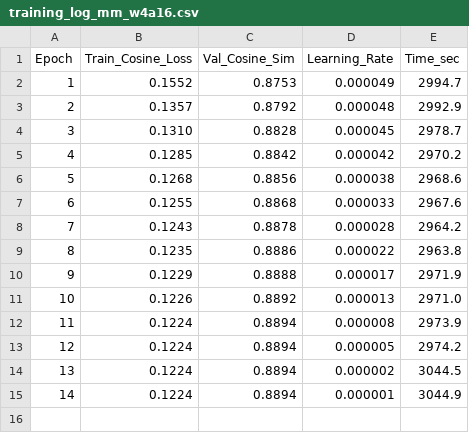
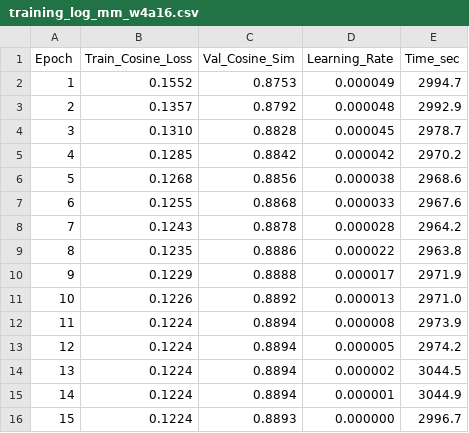
Before and after one commit to todayoneul/edge_sign, a CSV file: logs/training_log_mm_w4a16.csv, drawn as a sheet; the diff names each change by its address in the sheet, - before the commit and + after, or states it on an @@ line.

```diff
--- a/logs/training_log_mm_w4a16.csv
+++ b/logs/training_log_mm_w4a16.csv
+row 16: 15 | 0.1224 | 0.8893 | 0.000000 | 2996.7
```
Also changed, not shown: 1 other file.
